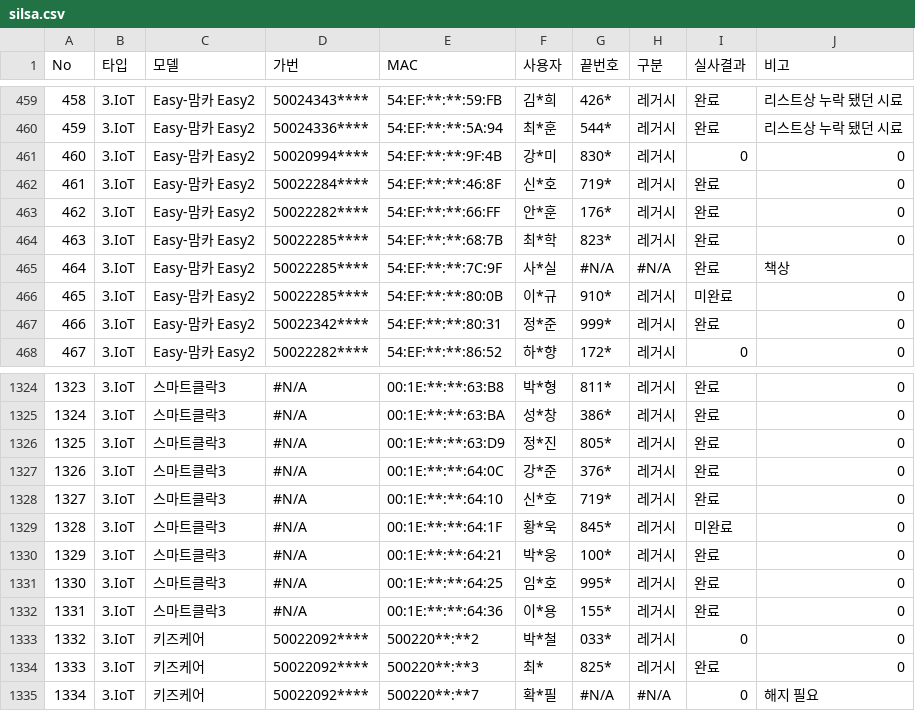
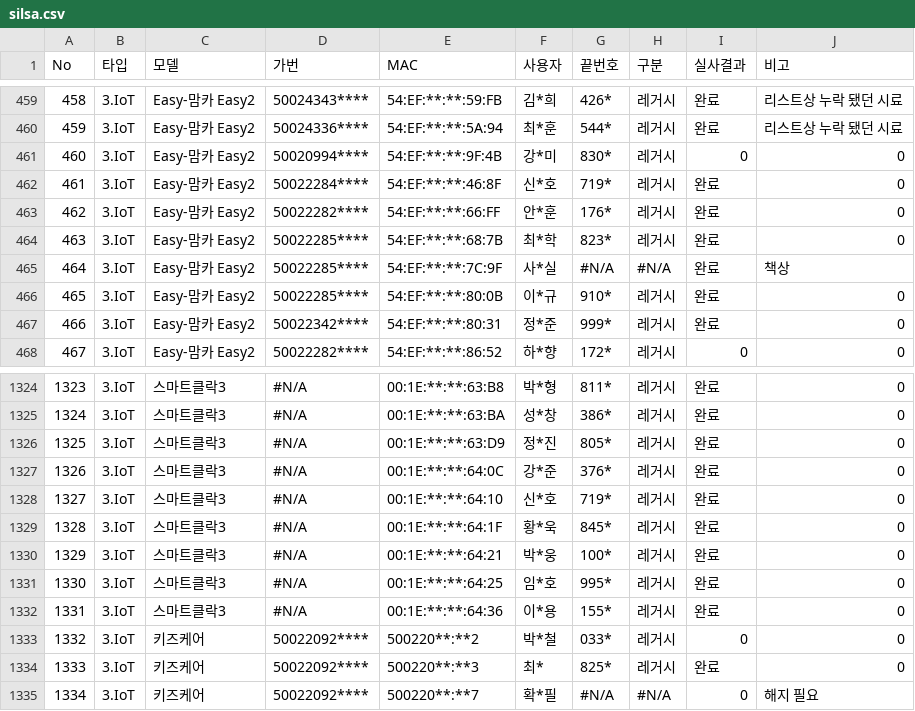
Before and after one commit to LGU-Quality/RealVerification, a CSV file: DD/silsa.csv, drawn as a sheet; only a part is shown, gaps mark what is left out; the diff covers the shown part only.

```diff
--- a/DD/silsa.csv
+++ b/DD/silsa.csv
@@ -465,3 +465,3 @@ No,타입,모델,가번,MAC,사용자,끝번호,구분,실사결과,비고
 464,3.IoT,Easy-맘카 Easy2,50022285****,54:EF:**:**:7C:9F,사*실,#N/A,#N/A,완료,책상
-465,3.IoT,Easy-맘카 Easy2,50022285****,54:EF:**:**:80:0B,이*규,910*,레거시,미완료,0
+465,3.IoT,Easy-맘카 Easy2,50022285****,54:EF:**:**:80:0B,이*규,910*,레거시,완료,0
 466,3.IoT,Easy-맘카 Easy2,50022342****,54:EF:**:**:80:31,정*준,999*,레거시,완료,0
@@ -1328,3 +1328,3 @@ No,타입,모델,가번,MAC,사용자,끝번호,구분,실사결과,비고
 1327,3.IoT,스마트클락3,#N/A,00:1E:**:**:64:10,신*호,719*,레거시,완료,0
-1328,3.IoT,스마트클락3,#N/A,00:1E:**:**:64:1F,황*욱,845*,레거시,미완료,0
+1328,3.IoT,스마트클락3,#N/A,00:1E:**:**:64:1F,황*욱,845*,레거시,완료,0
 1329,3.IoT,스마트클락3,#N/A,00:1E:**:**:64:21,박*웅,100*,레거시,완료,0
```
Also changed, not shown: 1 added row and 4 edited cells elsewhere in this file, 1 other file.
